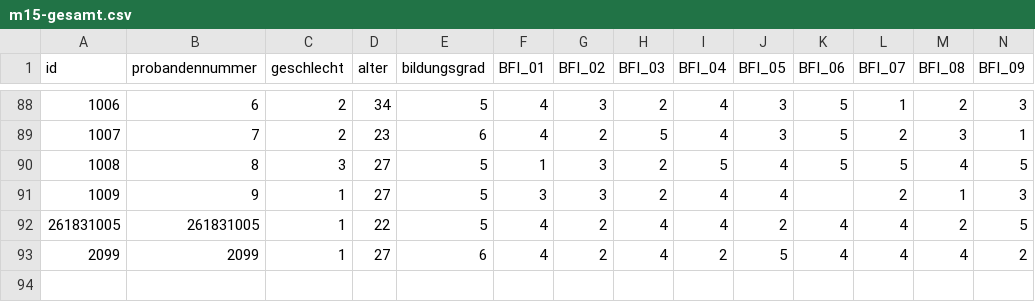
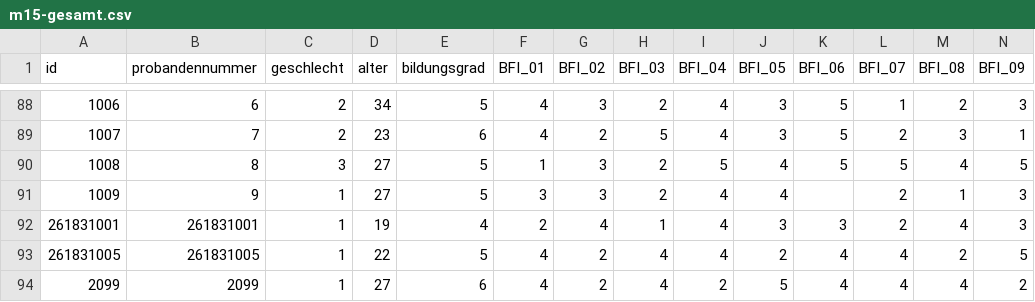
Before and after one commit to HannesDiemerling/QuantMaster, a CSV file: data/combined/m15-gesamt.csv, drawn as a sheet; only a part is shown, gaps mark what is left out; rows hold the shown columns only; the diff names each change by its address in the sheet, - before the commit and + after, or states it on an @@ line.

```diff
--- a/data/combined/m15-gesamt.csv
+++ b/data/combined/m15-gesamt.csv
+row 92: 261831001 | 261831001 | 1 | 19 | 4 | 2 | 4 | 1 | 4 | 3 | 3 | 2 | 4 | 3
```
Also changed, not shown: data/combined/meta-studien.csv, 1 other file.
